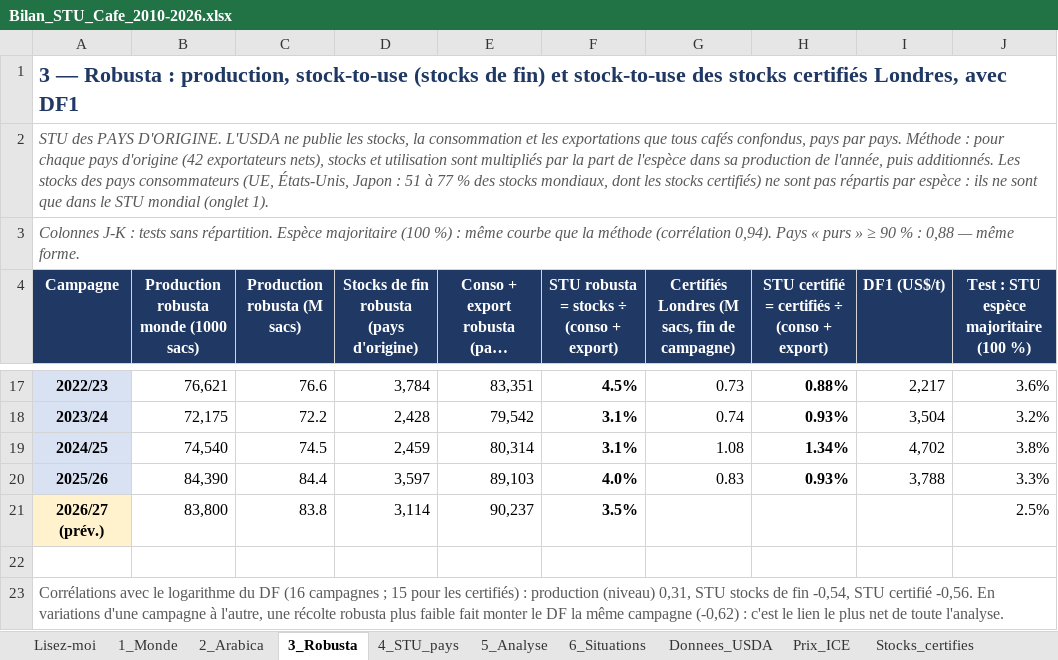
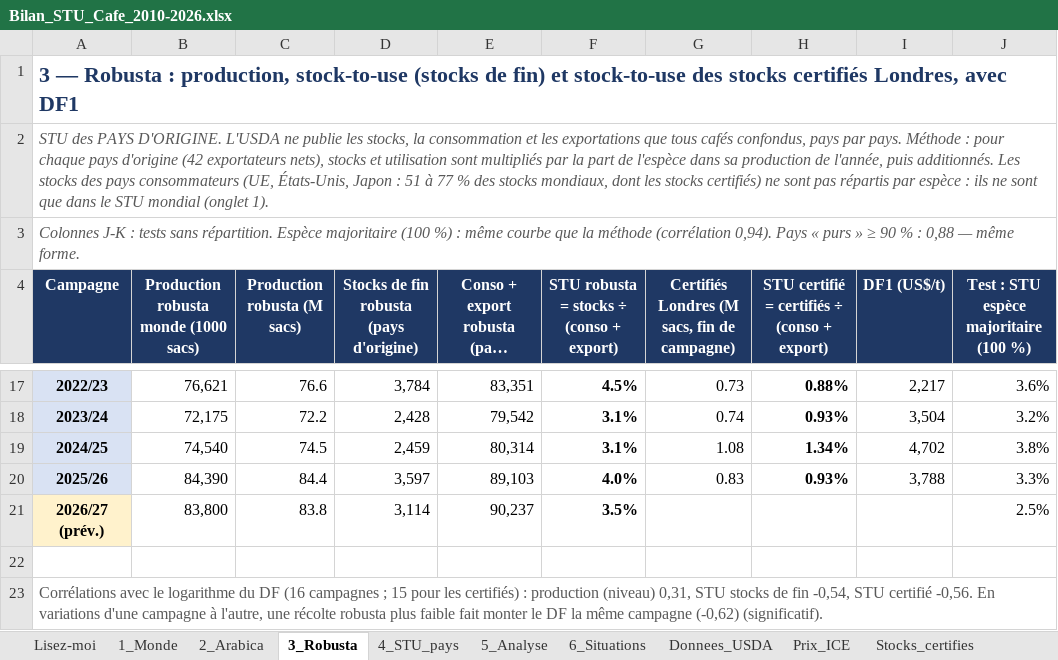
Before and after one commit to alissonkatymartinimoujawaz-hue/procafe, an Excel workbook: coffee_stu/Bilan_STU_Cafe_2010-2026.xlsx, sheet 3_Robusta, drawn as a sheet; only a part is shown, gaps mark what is left out; long unchanged cells end in …; values as stored, in another font and other column widths than the file's, no borders; charts and pictures not drawn; the diff names each change by its address in the sheet, - before the commit and + after, or states it on an @@ line.

```diff
--- a/coffee_stu/Bilan_STU_Cafe_2010-2026.xlsx (sheet 3_Robusta)
+++ b/coffee_stu/Bilan_STU_Cafe_2010-2026.xlsx (sheet 3_Robusta)
-A23 (Campagne): …campagne (-0,62) : c'est le lien le plus net de toute l'analyse.
+A23 (Campagne): …campagne (-0,62) (significatif).
```
Also changed, not shown: sheet 5_Analyse, sheet 6_Situations, sheet 2_Arabica, 1 other file.
